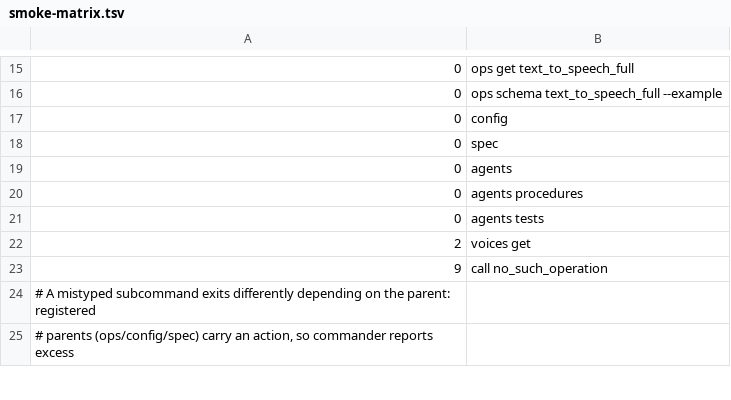
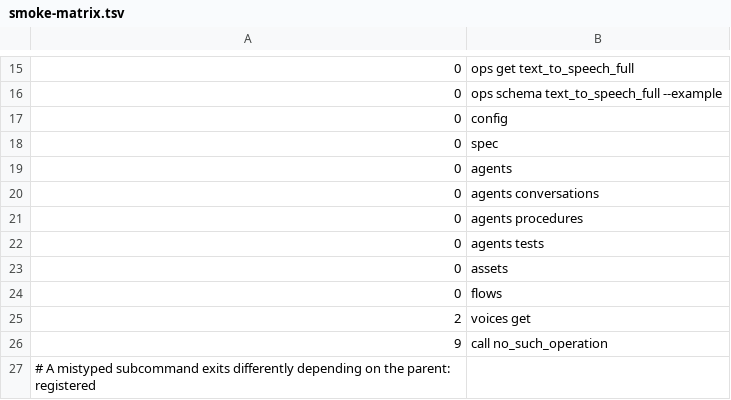
Before and after one commit to treygoff24/elv, a TSV file: scripts/smoke-matrix.tsv, drawn as a sheet; only a part is shown, gaps mark what is left out; the shorter side is filled out with more unchanged rows; the diff names each change by its address in the sheet, - before the commit and + after, or states it on an @@ line.

Commit message:
feat: add Assets and Flows API parity

```diff
--- a/scripts/smoke-matrix.tsv
+++ b/scripts/smoke-matrix.tsv
+row 20: 0 | agents conversations
+row 23: 0 | assets
+row 24: 0 | flows
```
Also changed, not shown: 39 other files.
